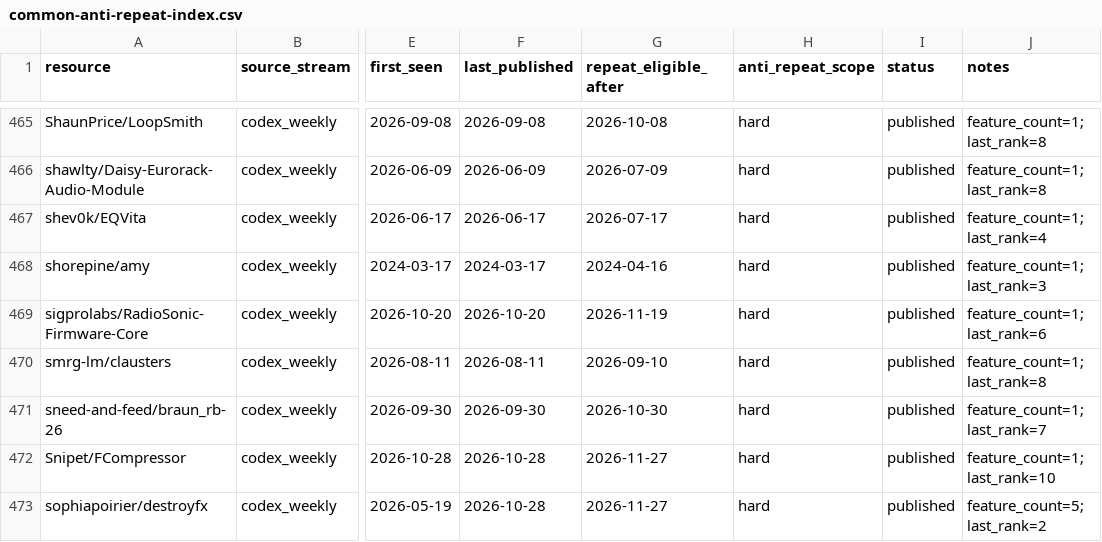
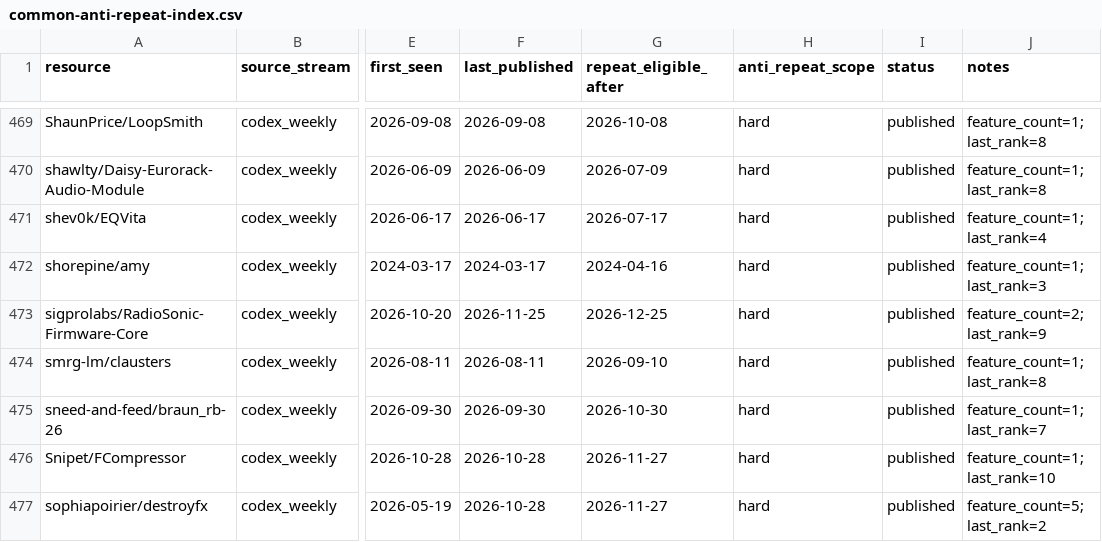
Before and after one commit to Denys/embedded-audio-mine, a CSV file: data/common-anti-repeat-index.csv, drawn as a sheet; only a part is shown, gaps mark what is left out; addresses are those after the commit; the diff covers the shown part only; the diff names each change by its address in the sheet, - before the commit and + after, or states it on an @@ line.

Commit message:
Publish embedded DSP digest for 2026-11-25

```diff
--- a/data/common-anti-repeat-index.csv
+++ b/data/common-anti-repeat-index.csv
-F473 (last_published): 2026-10-20
+F473 (last_published): 2026-11-25
-G473 (repeat_eligible_after): 2026-11-19
+G473 (repeat_eligible_after): 2026-12-25
-J473 (notes): feature_count=1; last_rank=6
+J473 (notes): feature_count=2; last_rank=9
```
Also changed, not shown: 4 added rows, 12 moved rows and 15 edited cells elsewhere in this file, 8 other files.
